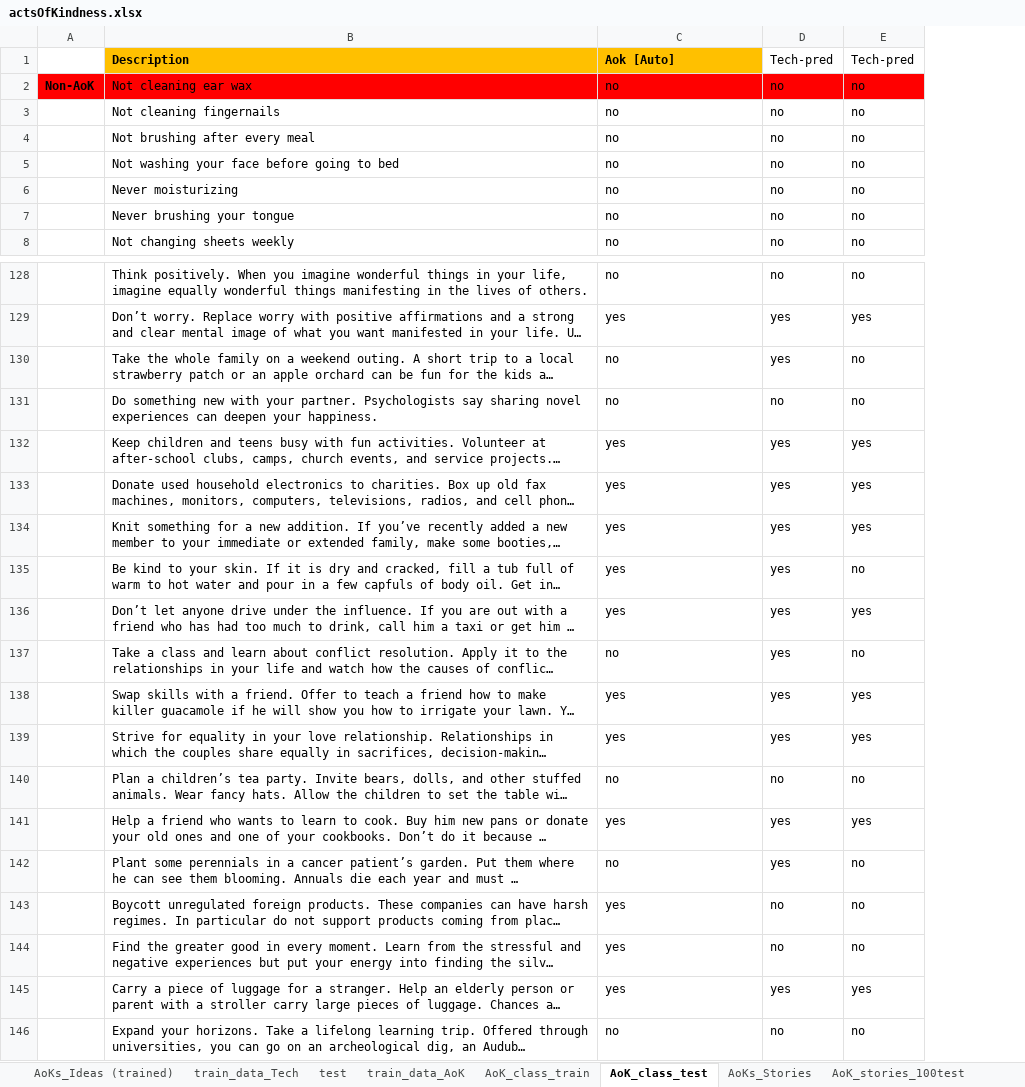
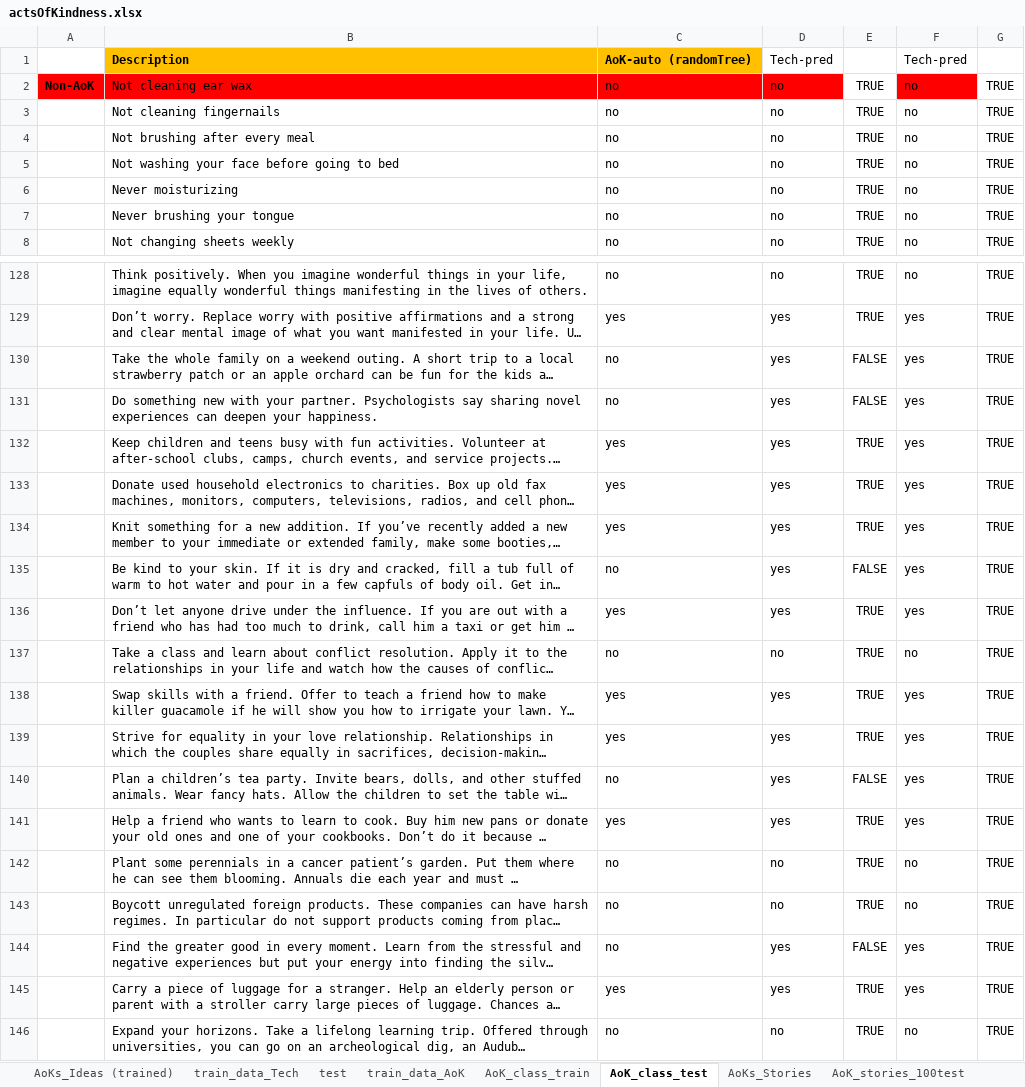
Before and after one commit to FaeqAlrimawi/actsOfKindnessScrap, an Excel workbook: actsOfKindness.xlsx, sheet AoK_class_test, drawn as a sheet; only a part is shown, gaps mark what is left out; long unchanged cells end in …; values as stored, in another font and other column widths than the file's, no borders; conditional formats not drawn; addresses are those after the commit; the diff covers the shown part only; the diff names each change by its address in the sheet, - before the commit and + after, or states it on an @@ line.

```diff
--- a/actsOfKindness.xlsx (sheet AoK_class_test)
+++ b/actsOfKindness.xlsx (sheet AoK_class_test)
+column E, rows 2-8: all TRUE; rows 128-146: TRUE | TRUE | FALSE | FALSE | TRUE | TRUE | TRUE | FALSE | TRUE | TRUE | TRUE | TRUE | FALSE | TRUE | TRUE | TRUE | FALSE | TRUE | TRUE
+column G, rows 2-8: all TRUE; rows 128-146: all TRUE
-C1: Aok [Auto]
+C1: AoK-auto (randomTree)
-F130:F131: no
+F130:F131: yes
-D131: no
+D131: yes
-C135: yes
+C135: no
-F135: no
+F135: yes
-D137: yes
+D137: no
-D140: no
+D140: yes
-F140: no
+F140: yes
-D142: yes
+D142: no
-C143:C144: yes
+C143:C144: no
-D144: no
+D144: yes
-F144: no
+F144: yes
```
Also changed, not shown: 54 edited cells elsewhere in this sheet, 3 other files.
